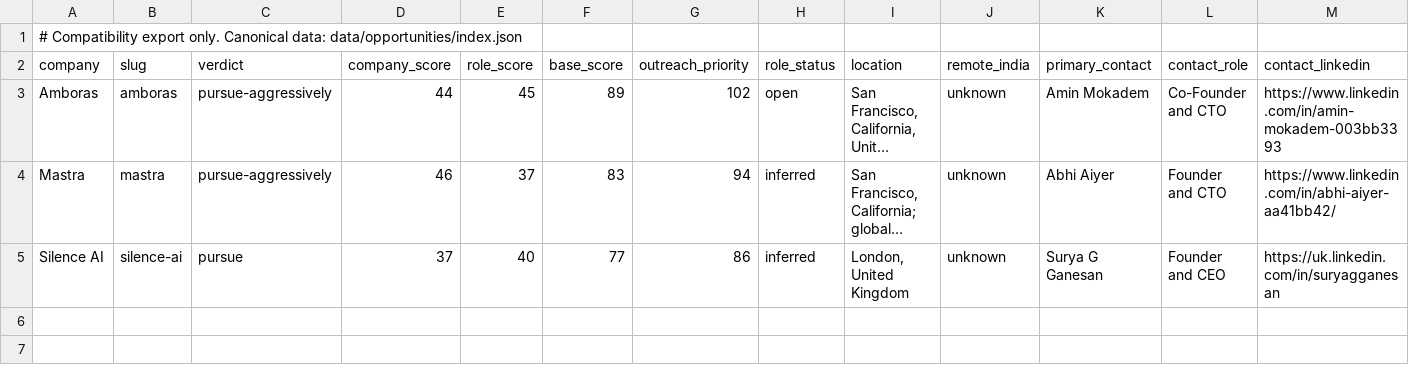
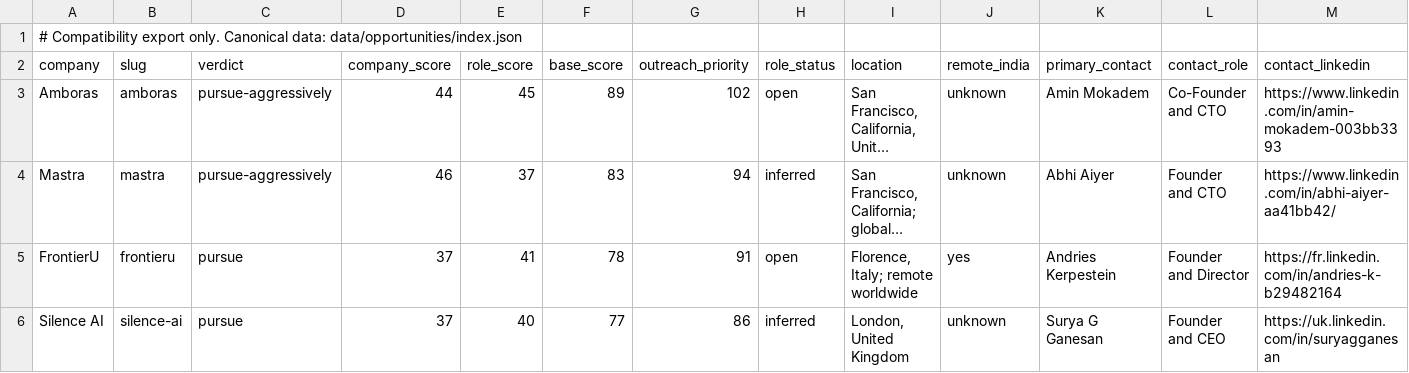
Before and after one commit to Nicky9319/job-hunting-outreach, a CSV file: opportunities/index.csv, drawn as a sheet; only a part is shown; long unchanged cells end in …; rows hold the shown columns only; the diff names each change by its address in the sheet, - before the commit and + after, or states it on an @@ line.

Commit message:
data: add FrontierU Founding Engineer opportunity

```diff
--- a/opportunities/index.csv
+++ b/opportunities/index.csv
+row 5: FrontierU | frontieru | pursue | 37 | 41 | 78 | 91 | open | Florence, Italy; remote worldwide | yes | Andries Kerpestein | Founder and Director | https://fr.linkedin.com/in/andries-k-b29482164
```
Also changed, not shown: 3 other files.
